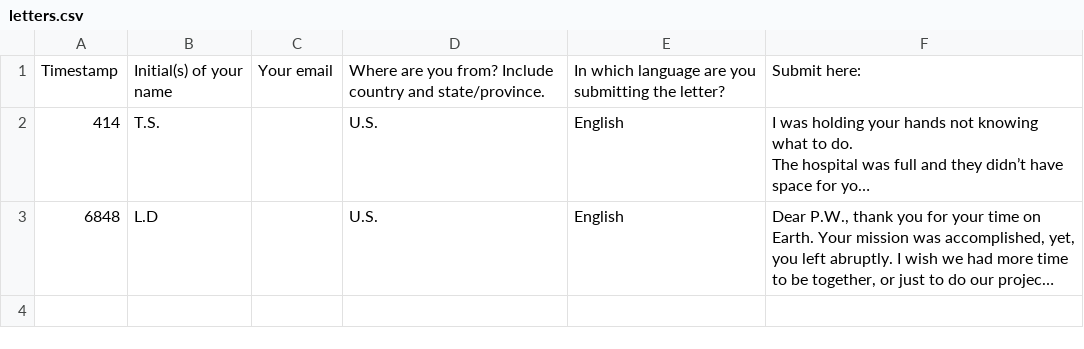
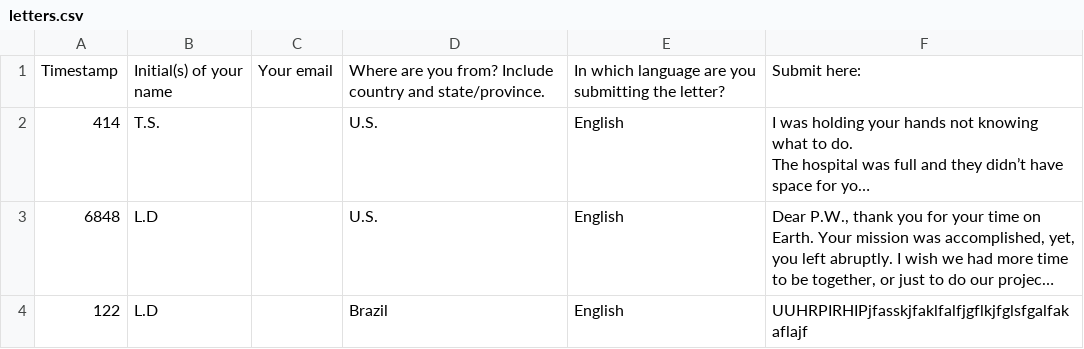
Before and after one commit to NandaCS/to-the-number, a CSV file: data/letters.csv, drawn as a sheet; long unchanged cells end in …; the diff names each change by its address in the sheet, - before the commit and + after, or states it on an @@ line.

Commit message:
new data, stars

```diff
--- a/data/letters.csv
+++ b/data/letters.csv
+row 4: 122 | L.D |  | Brazil | English | UUHRPIRHIPjfasskjfaklfalfjgflkjfglsfgalfakaflajf
```
Also changed, not shown: 2 other files.
